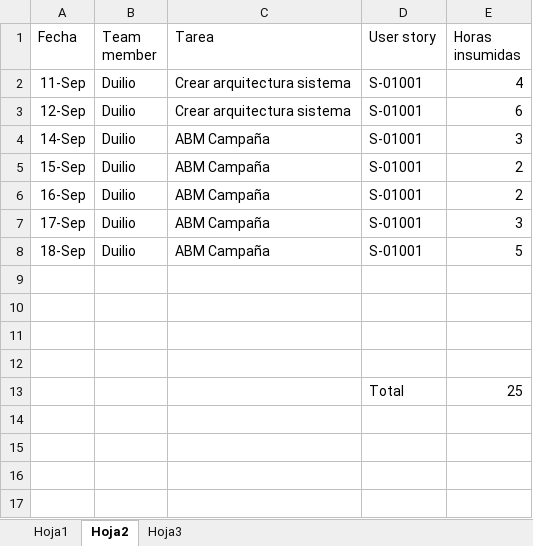
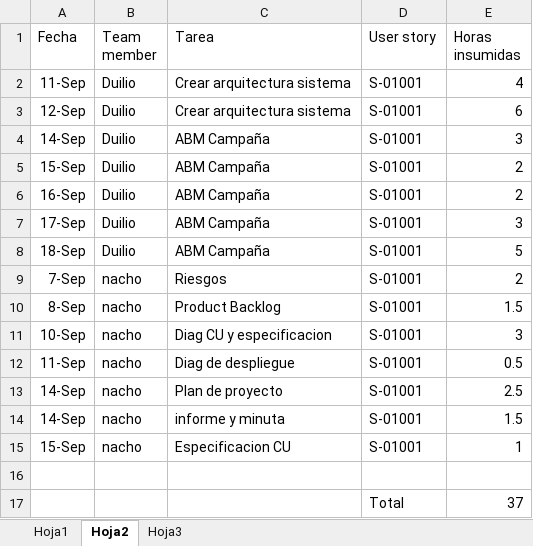
Before and after one commit to nicohen/bob-patinho, an Excel workbook: Documentacion/Minutas e informes/EarnedValue.xlsx, sheet Hoja2, drawn as a sheet; values as stored, in another font and other column widths than the file's, no borders; removed rows and columns are numbered as before the commit, all else as after; the diff names each change by its address in the sheet, - before the commit and + after, or states it on an @@ line.

```diff
--- a/Documentacion/Minutas e informes/EarnedValue.xlsx (sheet Hoja2)
+++ b/Documentacion/Minutas e informes/EarnedValue.xlsx (sheet Hoja2)
+row 9: 7-Sep | nacho | Riesgos | S-01001 | 2
+row 10: 8-Sep | nacho | Product Backlog | S-01001 | 1.5
+row 11: 10-Sep | nacho | Diag CU y especificacion | S-01001 | 3
+row 12: 11-Sep | nacho | Diag de despliegue | S-01001 | 0.5
+row 13: 14-Sep | nacho | Plan de proyecto | S-01001 | 2.5
+row 14: 14-Sep | nacho | informe y minuta | S-01001 | 1.5
+row 15: 15-Sep | nacho | Especificacion CU | S-01001 | 1
-row 17: (empty)
+row 17:  |  |  | Total | 37
-row 11: (empty)
-row 12: (empty)
-row 13:  |  |  | Total | 25
```
Also changed, not shown: sheet Hoja1, formulas that keep their value, charts or pictures, 2 other files.
